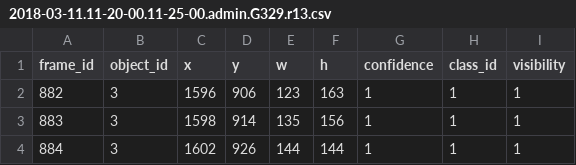
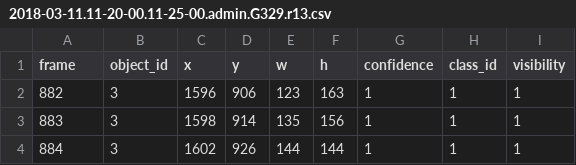
Before and after one commit to usnistgov/reid_hota, a CSV file: examples/comp/2018-03-11.11-20-00.11-25-00.admin.G329.r13.csv, drawn as a sheet; only a part is shown.

Commit message:
cleanup required columns, fixed output formatting, improved readme

```diff
--- a/examples/comp/2018-03-11.11-20-00.11-25-00.admin.G329.r13.csv
+++ b/examples/comp/2018-03-11.11-20-00.11-25-00.admin.G329.r13.csv
@@ -1,2 +1,2 @@
-frame_id,object_id,x,y,w,h,confidence,class_id,visibility
+frame,object_id,x,y,w,h,confidence,class_id,visibility
 882,3,1596,906,123,163,1,1,1
```
Also changed, not shown: examples/comp/2018-03-11.11-20-00.11-25-00.school.G336.r13.csv, examples/ref/2018-03-11.11-20-00.11-25-00.admin.G329.r13.csv, 8 other files.
